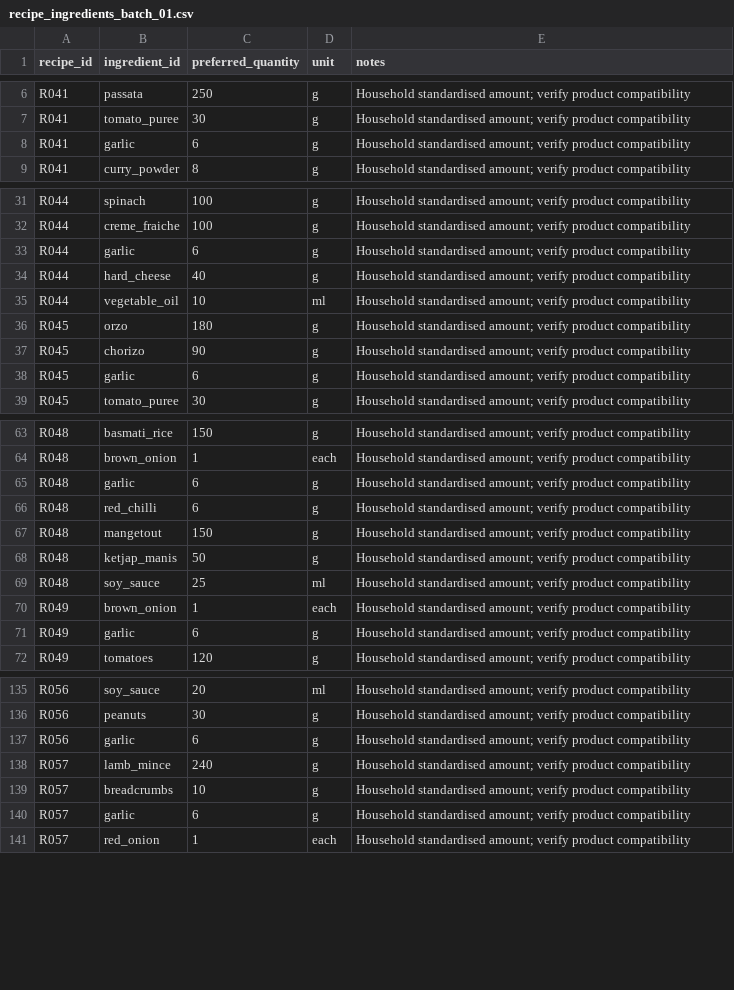
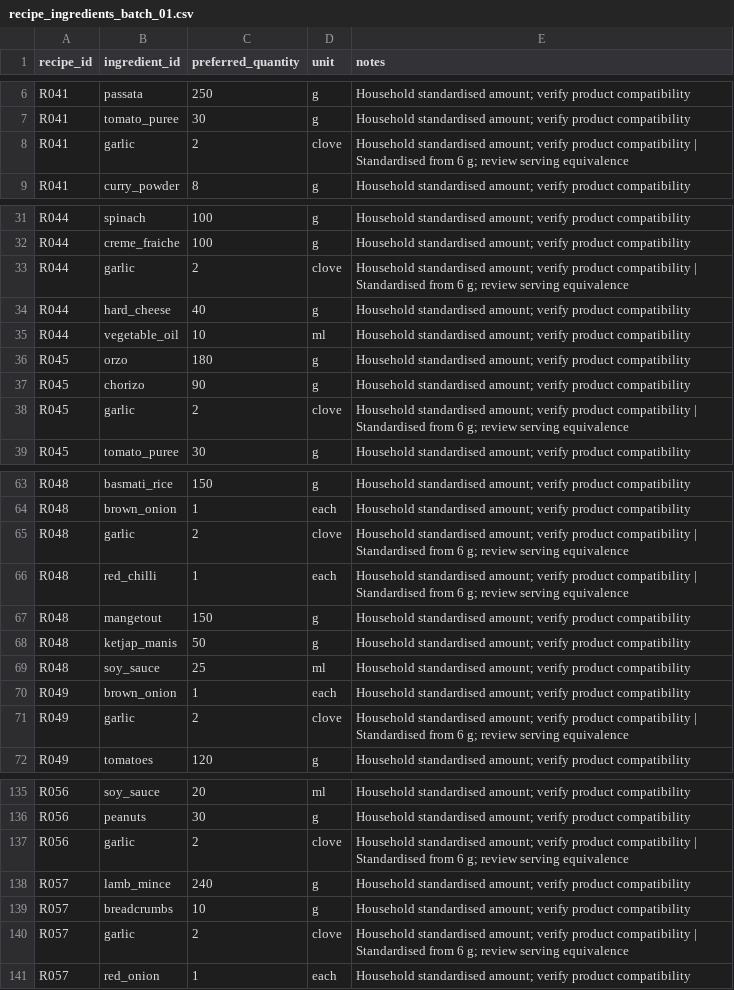
Before and after one commit to hassambashir/grocery-optimiser, a CSV file: staging/recipe_ingredients_batch_01.csv, drawn as a sheet; only a part is shown, gaps mark what is left out; the diff covers the shown part only.

Commit message:
Align staged recipe ingredients and instructions with approved units

```diff
--- a/staging/recipe_ingredients_batch_01.csv
+++ b/staging/recipe_ingredients_batch_01.csv
@@ -7,3 +7,3 @@ R041,passata,250,g,Household standardised amount; verify product compatibility
 R041,tomato_puree,30,g,Household standardised amount; verify product compatibility
-R041,garlic,6,g,Household standardised amount; verify product compatibility
+R041,garlic,2,clove,Household standardised amount; verify product compatibility | Standardised from 6 g; review serving equivalence
 R041,curry_powder,8,g,Household standardised amount; verify product compatibility
@@ -32,3 +32,3 @@ R044,spinach,100,g,Household standardised amount; verify product compatibility
 R044,creme_fraiche,100,g,Household standardised amount; verify product compatibility
-R044,garlic,6,g,Household standardised amount; verify product compatibility
+R044,garlic,2,clove,Household standardised amount; verify product compatibility | Standardised from 6 g; review serving equivalence
 R044,hard_cheese,40,g,Household standardised amount; verify product compatibility
@@ -37,3 +37,3 @@ R045,orzo,180,g,Household standardised amount; verify product compatibility
 R045,chorizo,90,g,Household standardised amount; verify product compatibility
-R045,garlic,6,g,Household standardised amount; verify product compatibility
+R045,garlic,2,clove,Household standardised amount; verify product compatibility | Standardised from 6 g; review serving equivalence
 R045,tomato_puree,30,g,Household standardised amount; verify product compatibility
@@ -64,4 +64,4 @@ R048,basmati_rice,150,g,Household standardised amount; verify product compatibil
 R048,brown_onion,1,each,Household standardised amount; verify product compatibility
-R048,garlic,6,g,Household standardised amount; verify product compatibility
-R048,red_chilli,6,g,Household standardised amount; verify product compatibility
+R048,garlic,2,clove,Household standardised amount; verify product compatibility | Standardised from 6 g; review serving equivalence
+R048,red_chilli,1,each,Household standardised amount; verify product compatibility | Standardised from 6 g; review serving equivalence
 R048,mangetout,150,g,Household standardised amount; verify product compatibility
@@ -70,3 +70,3 @@ R048,soy_sauce,25,ml,Household standardised amount; verify product compatibility
 R049,brown_onion,1,each,Household standardised amount; verify product compatibility
-R049,garlic,6,g,Household standardised amount; verify product compatibility
+R049,garlic,2,clove,Household standardised amount; verify product compatibility | Standardised from 6 g; review serving equivalence
 R049,tomatoes,120,g,Household standardised amount; verify product compatibility
@@ -136,6 +136,6 @@ R056,soy_sauce,20,ml,Household standardised amount; verify product compatibility
 R056,peanuts,30,g,Household standardised amount; verify product compatibility
-R056,garlic,6,g,Household standardised amount; verify product compatibility
+R056,garlic,2,clove,Household standardised amount; verify product compatibility | Standardised from 6 g; review serving equivalence
 R057,lamb_mince,240,g,Household standardised amount; verify product compatibility
 R057,breadcrumbs,10,g,Household standardised amount; verify product compatibility
-R057,garlic,6,g,Household standardised amount; verify product compatibility
+R057,garlic,2,clove,Household standardised amount; verify product compatibility | Standardised from 6 g; review serving equivalence
 R057,red_onion,1,each,Household standardised amount; verify product compatibility
```
Also changed, not shown: 24 edited cells elsewhere in this file.
